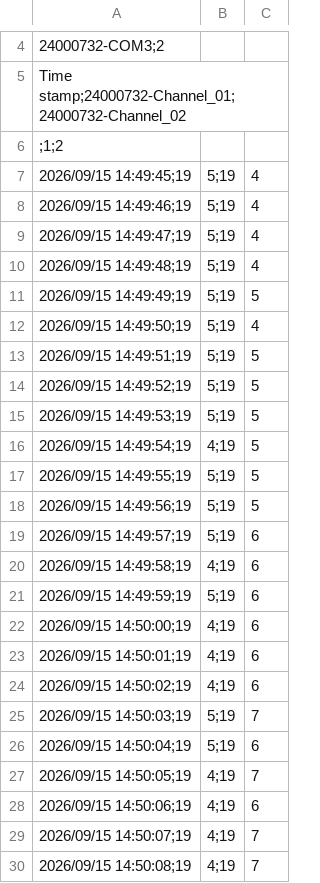
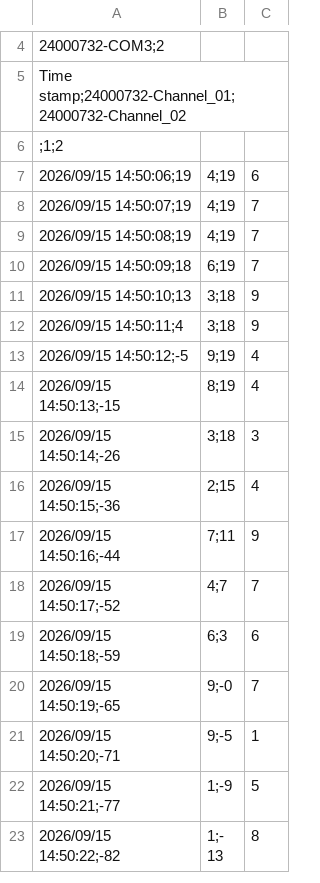
Before and after one commit to gbasso1991/260915_M15_LN2_RF, a CSV file: data/260915_024932_EG51_FF49_300_140_1.csv, drawn as a sheet; only a part is shown, gaps mark what is left out; the shorter side is filled out with more unchanged rows; the diff covers the shown part only.

```diff
--- a/data/260915_024932_EG51_FF49_300_140_1.csv
+++ b/data/260915_024932_EG51_FF49_300_140_1.csv
@@ -6,23 +6,2 @@ Time stamp;24000732-Channel_01;24000732-Channel_02
  ;1;2
-2026/09/15 14:49:45;19,5;19,4
-2026/09/15 14:49:46;19,5;19,4
-2026/09/15 14:49:47;19,5;19,4
-2026/09/15 14:49:48;19,5;19,4
-2026/09/15 14:49:49;19,5;19,5
-2026/09/15 14:49:50;19,5;19,4
-2026/09/15 14:49:51;19,5;19,5
-2026/09/15 14:49:52;19,5;19,5
-2026/09/15 14:49:53;19,5;19,5
-2026/09/15 14:49:54;19,4;19,5
-2026/09/15 14:49:55;19,5;19,5
-2026/09/15 14:49:56;19,5;19,5
-2026/09/15 14:49:57;19,5;19,6
-2026/09/15 14:49:58;19,4;19,6
-2026/09/15 14:49:59;19,5;19,6
-2026/09/15 14:50:00;19,4;19,6
-2026/09/15 14:50:01;19,4;19,6
-2026/09/15 14:50:02;19,4;19,6
-2026/09/15 14:50:03;19,5;19,7
-2026/09/15 14:50:04;19,5;19,6
-2026/09/15 14:50:05;19,4;19,7
 2026/09/15 14:50:06;19,4;19,6
```
Also changed, not shown: 19 removed rows elsewhere in this file, data/260915_022750_EG51_FF49_300_150_1.csv, data/260915_024112_EG51_FF49_300_150_2.csv, 3 other files.
